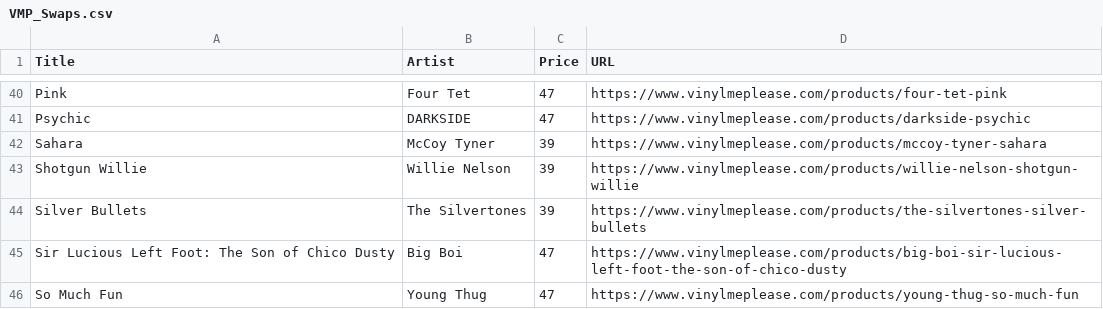
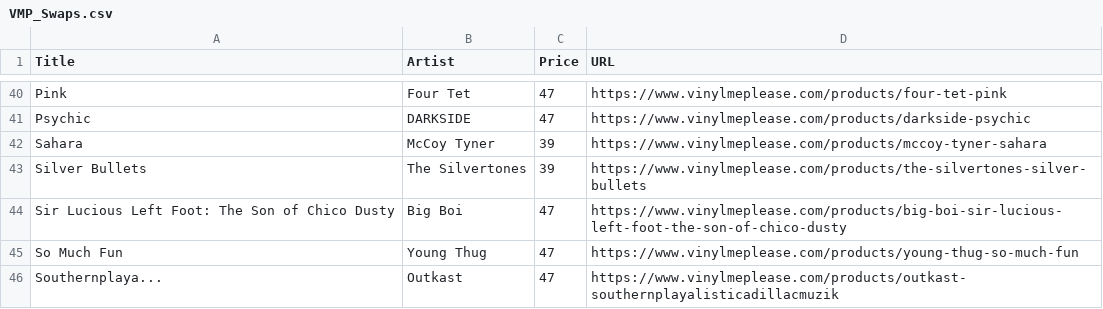
Before and after one commit to sircrumpet/vmp-swaps, a CSV file: VMP_Swaps.csv, drawn as a sheet; only a part is shown, gaps mark what is left out; the shorter side is filled out with more unchanged rows; the diff names each change by its address in the sheet, - before the commit and + after, or states it on an @@ line.

Commit message:
1 swap removed
  Title: Shotgun Willie
  Artist: Willie Nelson
  Price: 39
  URL: https://www.vinylmeplease.com/products/willie-nelson-shotgun-willie

[skip ci]

```diff
--- a/VMP_Swaps.csv
+++ b/VMP_Swaps.csv
-row 43: Shotgun Willie | Willie Nelson | 39 | https://www.vinylmeplease.com/products/willie-nelson-shotgun-willie
```
